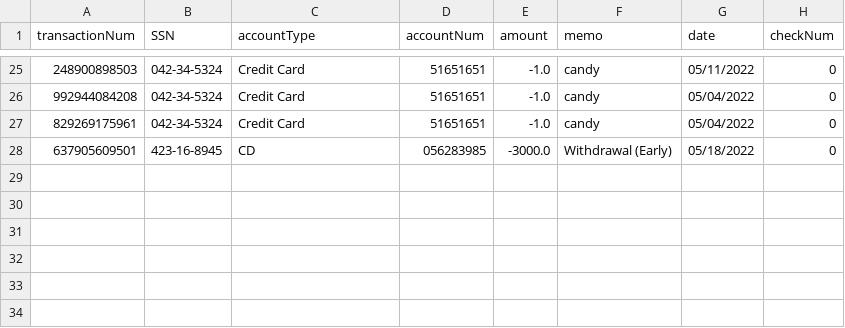
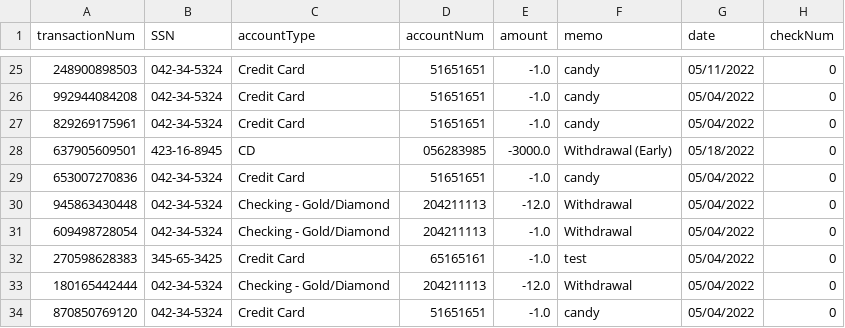
Before and after one commit to jstevenson7/BankingSystem, a CSV file: src/transactions.csv, drawn as a sheet; only a part is shown, gaps mark what is left out; the diff names each change by its address in the sheet, - before the commit and + after, or states it on an @@ line.

```diff
--- a/src/transactions.csv
+++ b/src/transactions.csv
+row 29: 653007270836 | 042-34-5324 | Credit Card | 51651651 | -1.0 | candy | 05/04/2022 | 0
+row 30: 945863430448 | 042-34-5324 | Checking - Gold/Diamond | 204211113 | -12.0 | Withdrawal | 05/04/2022 | 0
+row 31: 609498728054 | 042-34-5324 | Checking - Gold/Diamond | 204211113 | -1.0 | Withdrawal | 05/04/2022 | 0
+row 32: 270598628383 | 345-65-3425 | Credit Card | 65165161 | -1.0 | test | 05/04/2022 | 0
+row 33: 180165442444 | 042-34-5324 | Checking - Gold/Diamond | 204211113 | -12.0 | Withdrawal | 05/04/2022 | 0
+row 34: 870850769120 | 042-34-5324 | Credit Card | 51651651 | -1.0 | candy | 05/04/2022 | 0
```
Also changed, not shown: src/checking.csv, src/creditcards.csv, 15 other files.
